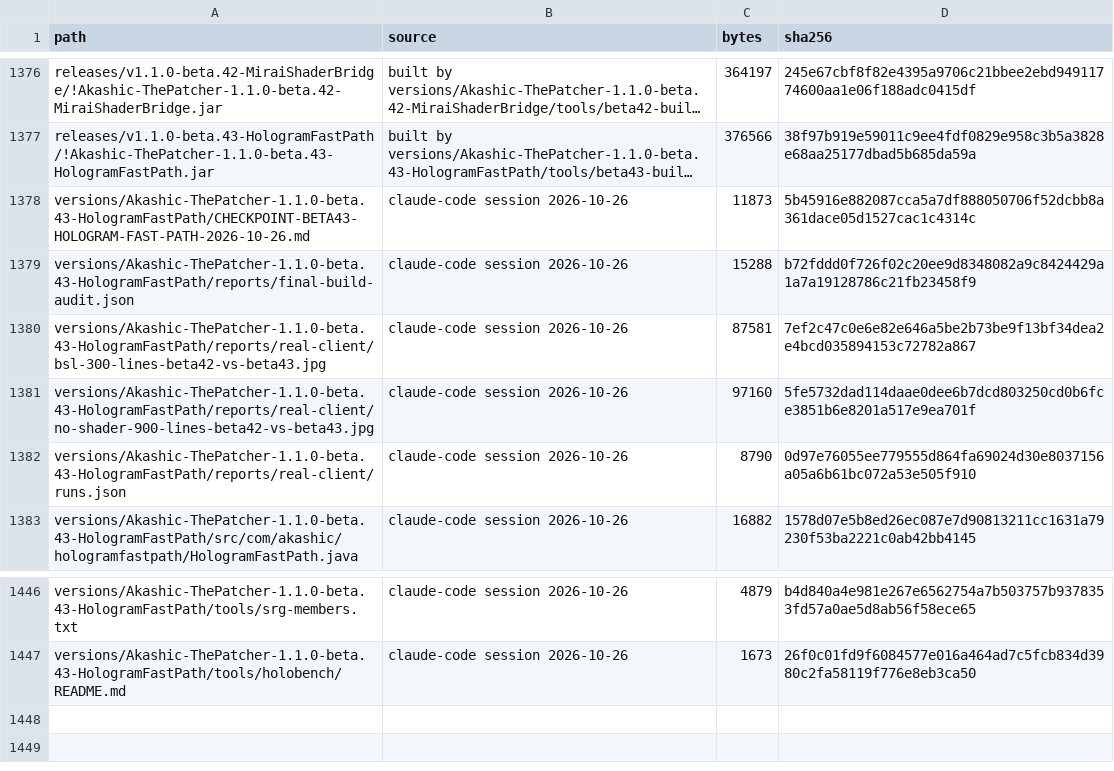
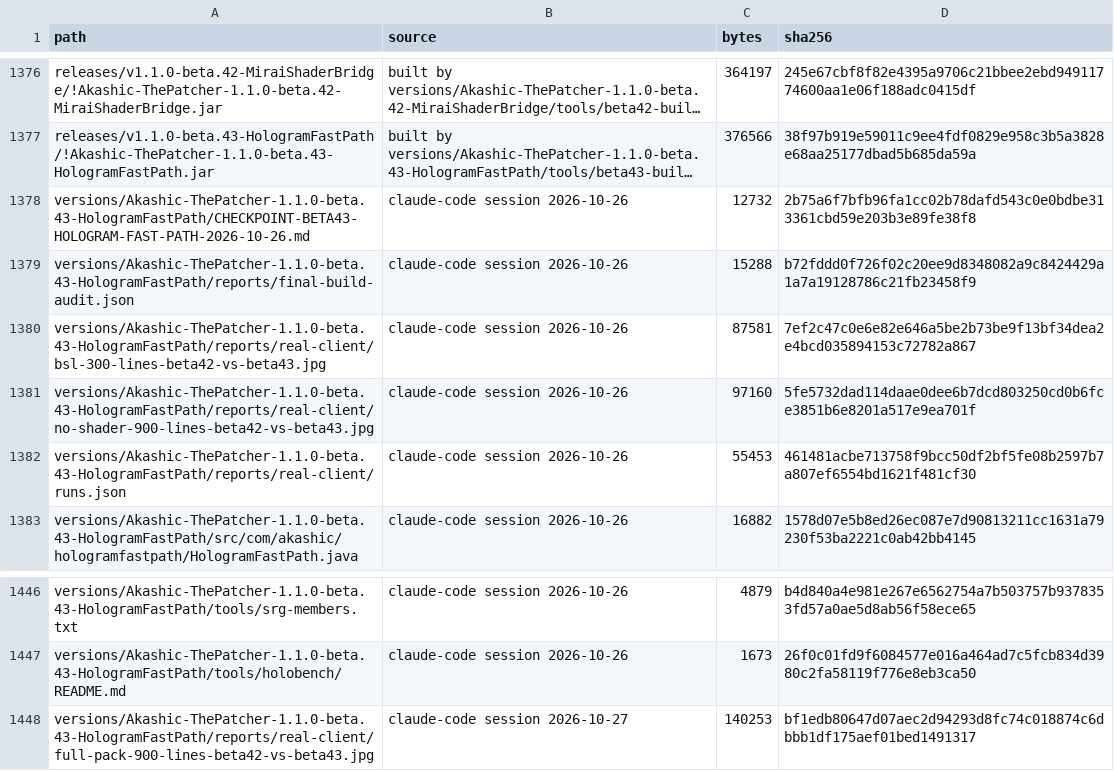
Before and after one commit to Akashiic/AkashicThePatcher, a TSV file: data/manifest.tsv, drawn as a sheet; only a part is shown, gaps mark what is left out; long unchanged cells end in …; the diff names each change by its address in the sheet, - before the commit and + after, or states it on an @@ line.

```diff
--- a/data/manifest.tsv
+++ b/data/manifest.tsv
-C1378 (bytes): 11873
+C1378 (bytes): 12732
-D1378 (sha256): 5b45916e882087cca5a7df888050706f52dcbb8a361dace05d1527cac1c4314c
+D1378 (sha256): 2b75a6f7bfb96fa1cc02b78dafd543c0e0bdbe313361cbd59e203b3e89fe38f8
-C1382 (bytes): 8790
+C1382 (bytes): 55453
-D1382 (sha256): 0d97e76055ee779555d864fa69024d30e8037156a05a6b61bc072a53e505f910
+D1382 (sha256): 461481acbe713758f9bcc50df2bf5fe08b2597b7a807ef6554bd1621f481cf30
+row 1448: versions/Akashic-ThePatcher-1.1.0-beta.43-HologramFastPath/reports/real-client/full-pack-900-lines-beta42-vs-beta43.jpg | claude-code session 2026-10-27 | 140253 | bf1edb80647d07aec2d94293d8fc74c018874c6dbbb1df175aef01bed1491317
```
Also changed, not shown: 7 other files.
